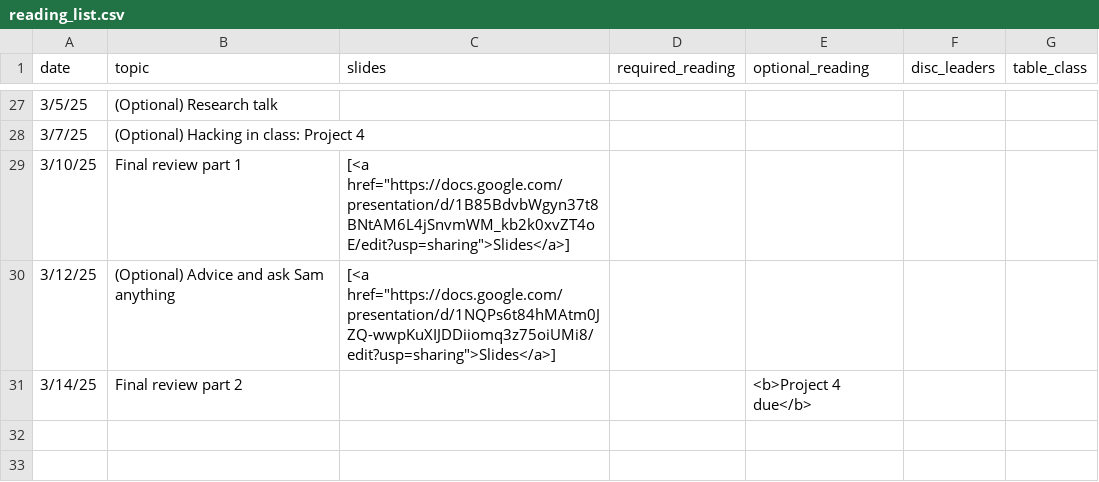
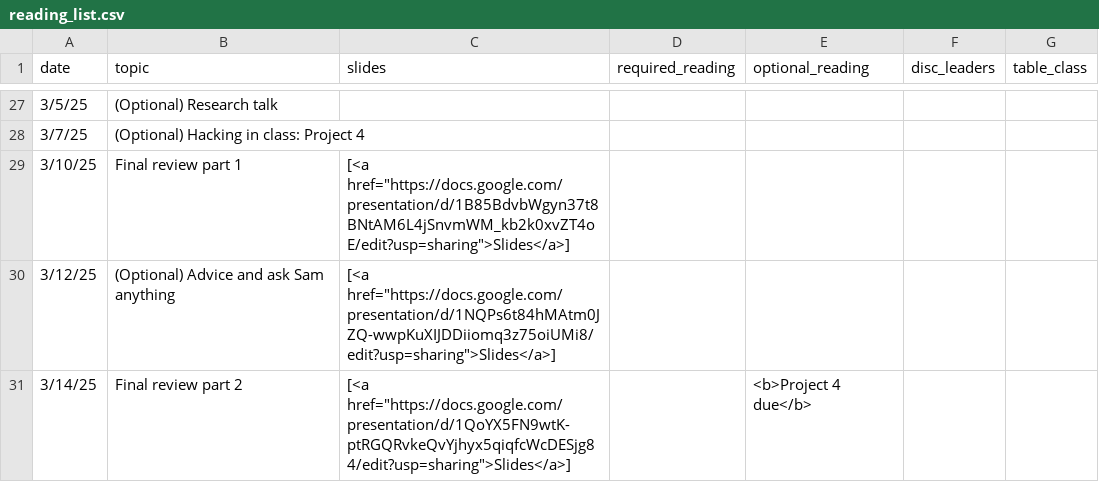
Before and after one commit to kingst/kingst-ucdavis, a CSV file: classes/w25-ecs150/reading_list.csv, drawn as a sheet; only a part is shown, gaps mark what is left out.

Commit message:
Bump reading list

```diff
--- a/classes/w25-ecs150/reading_list.csv
+++ b/classes/w25-ecs150/reading_list.csv
@@ -34,2 +34,2 @@ date,topic,slides,required_reading,optional_reading,disc_leaders,table_class
 3/12/25,(Optional) Advice and ask Sam anything,"[<a href=""https://docs.google.com/presentation/d/1NQPs6t84hMAtm0JZQ-wwpKuXIJDDiiomq3z75oiUMi8/edit?usp=sharing"">Slides</a>]",,,,
-3/14/25,Final review part 2,,,<b>Project 4 due</b>,,
+3/14/25,Final review part 2,"[<a href=""https://docs.google.com/presentation/d/1QoYX5FN9wtK-ptRGQRvkeQvYjhyx5qiqfcWcDESjg84/edit?usp=sharing"">Slides</a>]",,<b>Project 4 due</b>,,
```
